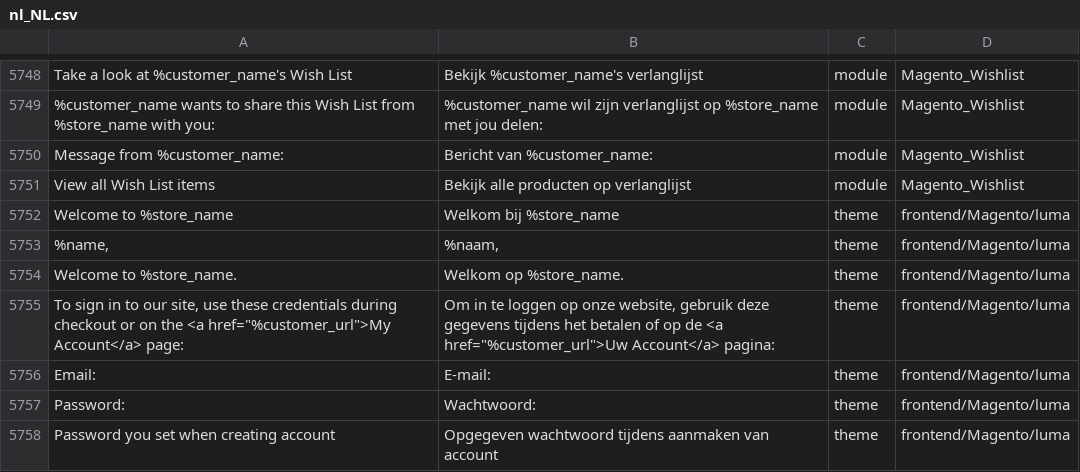
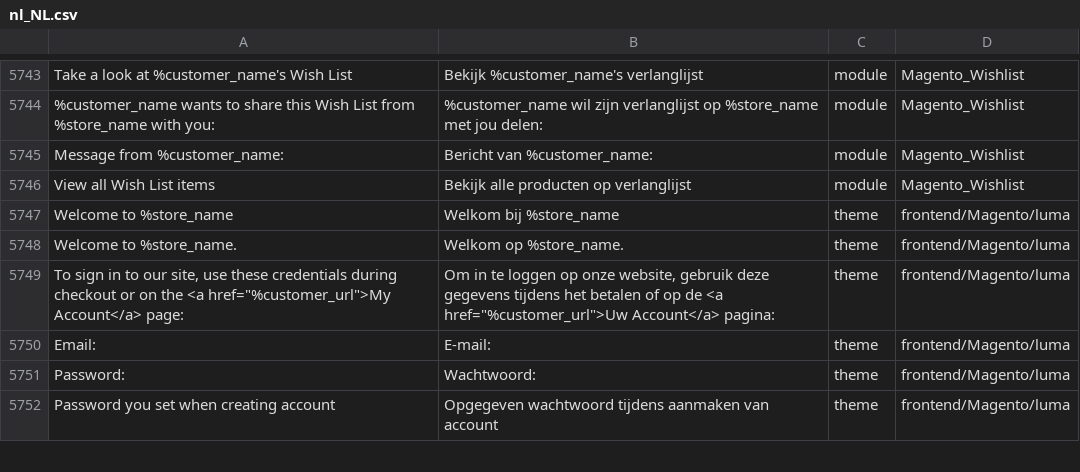
Before and after one commit to rakibabu/language_nl_nl, a CSV file: nl_NL.csv, drawn as a sheet; only a part is shown, gaps mark what is left out; the diff covers the shown part only; the diff names each change by its address in the sheet, - before the commit and + after, or states it on an @@ line.

```diff
--- a/nl_NL.csv
+++ b/nl_NL.csv
-row 5753: %name, | %naam, | theme | frontend/Magento/luma
```
Also changed, not shown: 5 removed rows elsewhere in this file, 1 other file.
